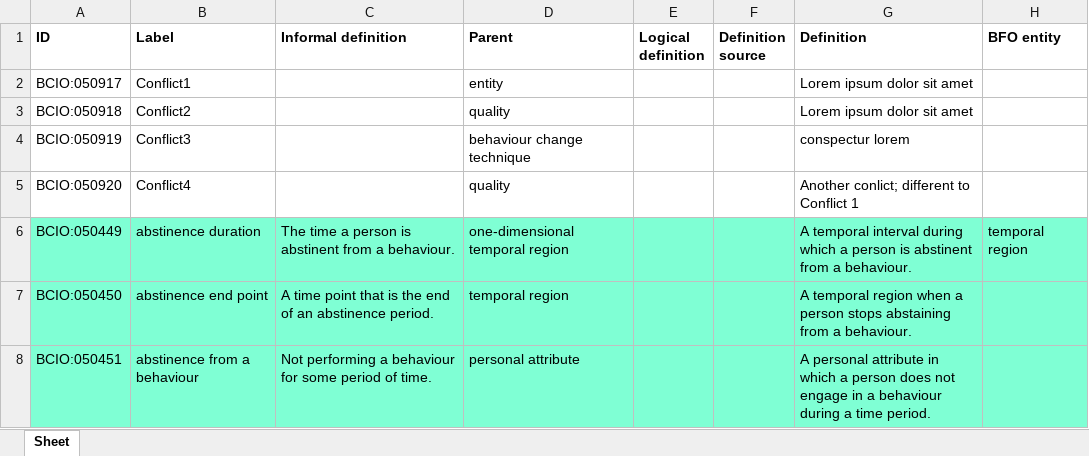
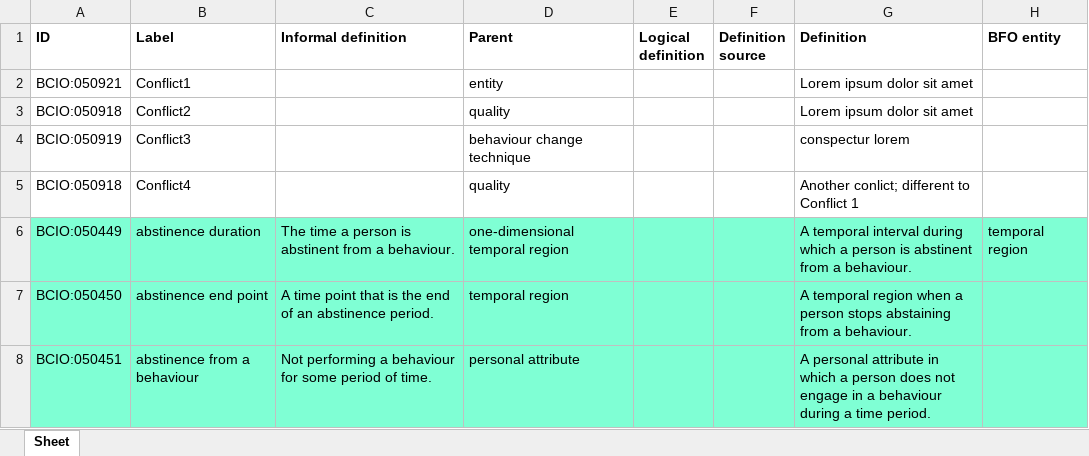
Before and after one commit to b-gehrke/BCIO, an Excel workbook: Behaviour/bcio_behaviour.xlsx, sheet Sheet, drawn as a sheet; only a part is shown; values as stored, in another font and other column widths than the file's, no borders; the diff names each change by its address in the sheet, - before the commit and + after, or states it on an @@ line.

Commit message:
Updating bcio_behaviour.xlsx

```diff
--- a/Behaviour/bcio_behaviour.xlsx (sheet Sheet)
+++ b/Behaviour/bcio_behaviour.xlsx (sheet Sheet)
-A2 (ID): BCIO:050917
+A2 (ID): BCIO:050921
-A5 (ID): BCIO:050920
+A5 (ID): BCIO:050918
```
